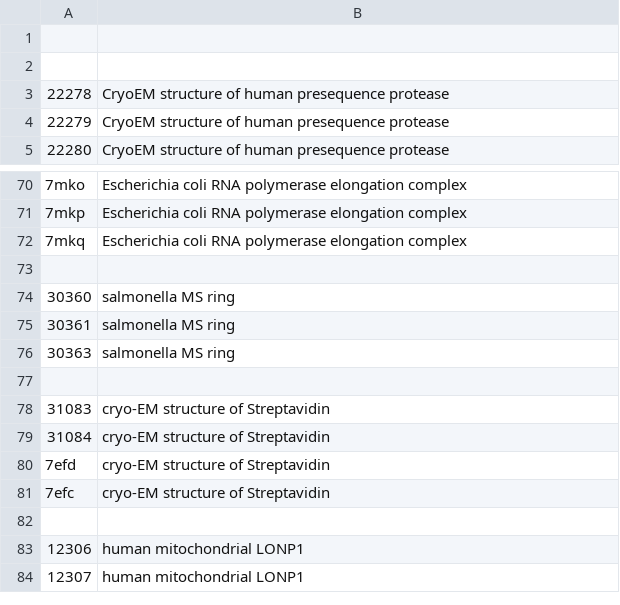
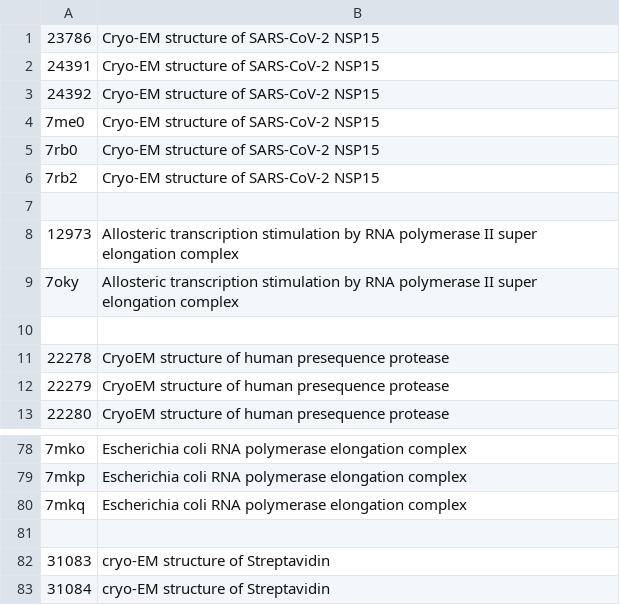
Before and after one commit to hiro111suzu/yorodumi-edit, a TSV file: pap_title.tsv, drawn as a sheet; only a part is shown, gaps mark what is left out; the shorter side is filled out with more unchanged rows.

```diff
--- a/pap_title.tsv
+++ b/pap_title.tsv
@@ -1,2 +1,10 @@
+23786	Cryo-EM structure of SARS-CoV-2 NSP15
+24391	Cryo-EM structure of SARS-CoV-2 NSP15
+24392	Cryo-EM structure of SARS-CoV-2 NSP15
+7me0	Cryo-EM structure of SARS-CoV-2 NSP15
+7rb0	Cryo-EM structure of SARS-CoV-2 NSP15
+7rb2	Cryo-EM structure of SARS-CoV-2 NSP15
 
+12973	Allosteric transcription stimulation by RNA polymerase II super elongation complex
+7oky	Allosteric transcription stimulation by RNA polymerase II super elongation complex
 
@@ -72,6 +80,2 @@
 7mkq	Escherichia coli RNA polymerase elongation complex
-
-30360	salmonella MS ring
-30361	salmonella MS ring
-30363	salmonella MS ring
 
```
Also changed, not shown: categ.tsv, mng_config.tsv, 5 other files.
